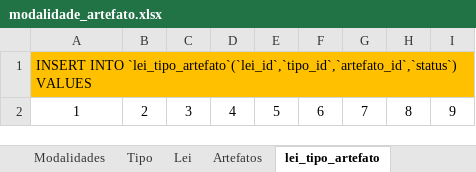
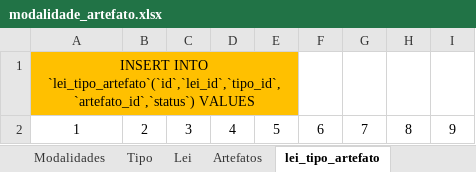
Before and after one commit to elielrj/processo_de_aquisicao, an Excel workbook: db/modalidade_artefato.xlsx, sheet lei_tipo_artefato, drawn as a sheet; only a part is shown; values as stored, in another font and other column widths than the file's, no borders; the diff covers the shown part only; the diff names each change by its address in the sheet, - before the commit and + after, or states it on an @@ line.

```diff
--- a/db/modalidade_artefato.xlsx (sheet lei_tipo_artefato)
+++ b/db/modalidade_artefato.xlsx (sheet lei_tipo_artefato)
-A1: INSERT INTO `lei_tipo_artefato`(`lei_id`,`tipo_id`,`artefato_id`,`status`) VALUES
+A1: INSERT INTO `lei_tipo_artefato`(`id`,`lei_id`,`tipo_id`,`artefato_id`,`status`) VALUES
-A1 alignment: left
+A1 alignment: center
+A1:E1 merged
-B1:E1 fill: none
+B1:E1 fill: #FFC000
```
Also changed, not shown: other rows of this sheet, sheet modalidade_artefaPE Tradicional, 8 other files.
